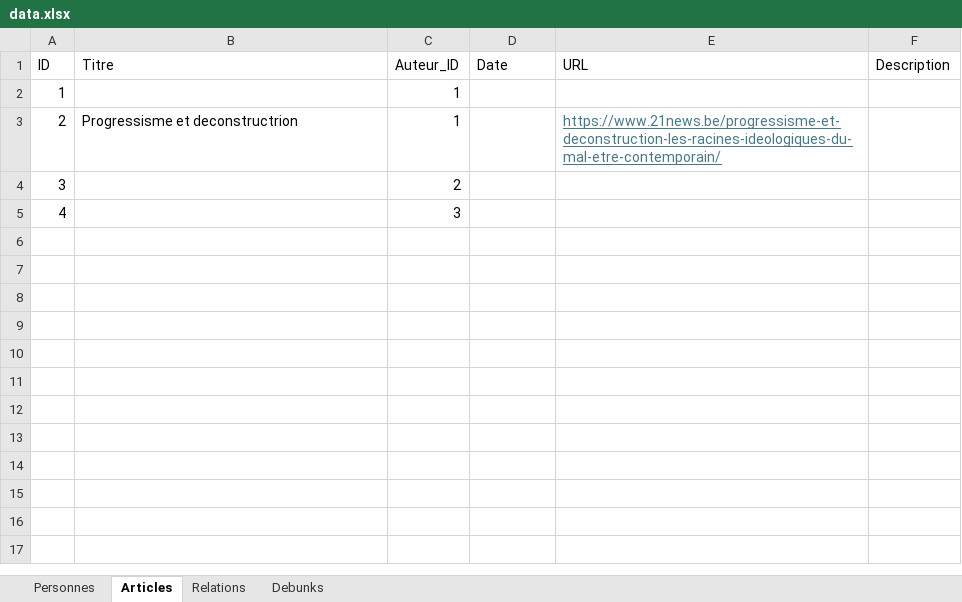
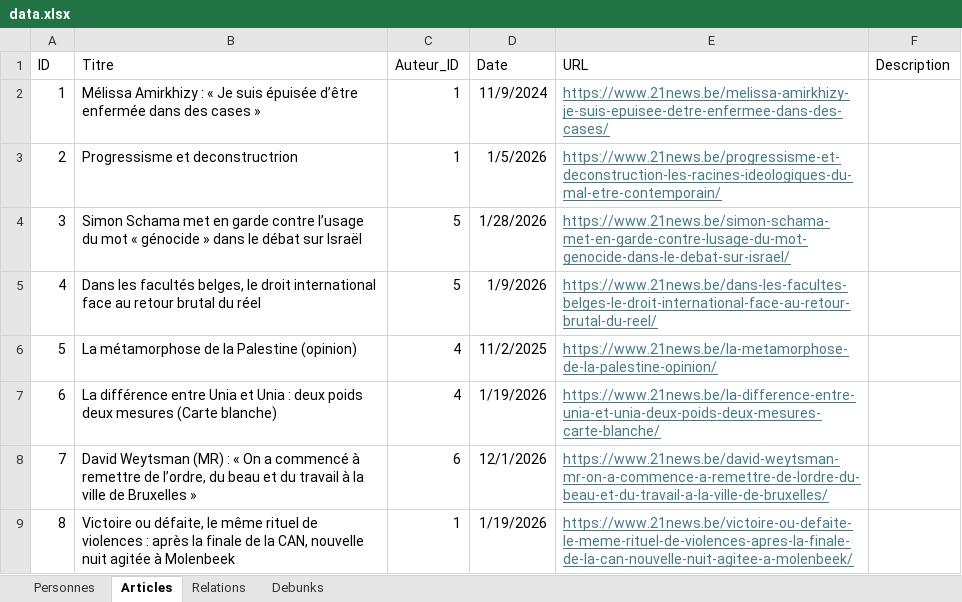
Before and after one commit to BetteraveStardust/recette-de-spaghetti, an Excel workbook: data.xlsx, sheet Articles, drawn as a sheet; values as stored, in another font and other column widths than the file's, no borders; the diff names each change by its address in the sheet, - before the commit and + after, or states it on an @@ line.

Commit message:
Add files via upload

```diff
--- a/data.xlsx (sheet Articles)
+++ b/data.xlsx (sheet Articles)
-B2 (Titre): (empty)
+B2 (Titre): Mélissa Amirkhizy : « Je suis épuisée d’être enfermée dans des cases »
-D2 (Date): (empty)
+D2 (Date): 11/9/2024
-E2 (URL): (empty)
+E2 (URL): https://www.21news.be/melissa-amirkhizy-je-suis-epuisee-detre-enfermee-dans-des-cases/
-D3 (Date): (empty)
+D3 (Date): 1/5/2026
-B4 (Titre): (empty)
+B4 (Titre): Simon Schama met en garde contre l’usage du mot « génocide » dans le débat sur Israël
-C4 (Auteur_ID): 2
+C4 (Auteur_ID): 5
-D4 (Date): (empty)
+D4 (Date): 1/28/2026
-E4 (URL): (empty)
+E4 (URL): https://www.21news.be/simon-schama-met-en-garde-contre-lusage-du-mot-genocide-dans-le-debat-sur-israel/
-B5 (Titre): (empty)
+B5 (Titre): Dans les facultés belges, le droit international face au retour brutal du réel
-C5 (Auteur_ID): 3
+C5 (Auteur_ID): 5
-D5 (Date): (empty)
+D5 (Date): 1/9/2026
-E5 (URL): (empty)
+E5 (URL): https://www.21news.be/dans-les-facultes-belges-le-droit-international-face-au-retour-brutal-du-reel/
+row 6: 5 | La métamorphose de la Palestine (opinion) | 4 | 11/2/2025 | https://www.21news.be/la-metamorphose-de-la-palestine-opinion/
+row 7: 6 | La différence entre Unia et Unia : deux poids deux mesures (Carte blanche) | 4 | 1/19/2026 | https://www.21news.be/la-difference-entre-unia-et-unia-deux-poids-deux-mesures-carte-blanche/
+row 8: 7 | David Weytsman (MR) : « On a commencé à remettre de l’ordre, du beau et du travail à la ville de Bruxelles » | 6 | 12/1/2026 | https://www.21news.be/david-weytsman-mr-on-a-commence-a-remettre-de-lordre-du-beau-et-du-travail-a-la-ville-de-bruxelles/
+row 9: 8 | Victoire ou défaite, le même rituel de violences : après la finale de la CAN, nouvelle nuit agitée à Molenbeek | 1 | 1/19/2026 | https://www.21news.be/victoire-ou-defaite-le-meme-rituel-de-violences-apres-la-finale-de-la-can-nouvelle-nuit-agitee-a-molenbeek/
```
Also changed, not shown: sheet Personnes, sheet Relations, sheet Debunks.
